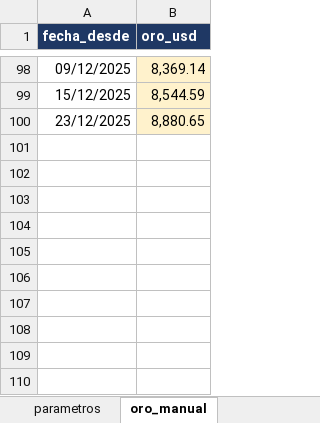
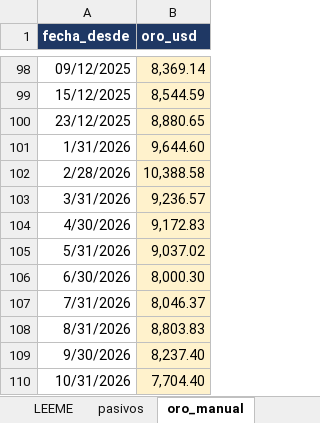
Before and after one commit to Brunopintor/monitor_externo_ARGY, an Excel workbook: insumos_reservas_netas.xlsx, sheet oro_manual, drawn as a sheet; only a part is shown, gaps mark what is left out; values as stored, in another font and other column widths than the file's, no borders; the diff names each change by its address in the sheet, - before the commit and + after, or states it on an @@ line.

```diff
--- a/insumos_reservas_netas.xlsx (sheet oro_manual)
+++ b/insumos_reservas_netas.xlsx (sheet oro_manual)
+row 101: 1/31/2026 | 9,644.60
+row 102: 2/28/2026 | 10,388.58
+row 103: 3/31/2026 | 9,236.57
+row 104: 4/30/2026 | 9,172.83
+row 105: 5/31/2026 | 9,037.02
+row 106: 6/30/2026 | 8,000.30
+row 107: 7/31/2026 | 8,046.37
+row 108: 8/31/2026 | 8,803.83
+row 109: 9/30/2026 | 8,237.40
+row 110: 10/31/2026 | 7,704.40
```
Also changed, not shown: sheet pasivos, sheet bopreal_cronograma, other sheet tabs.
